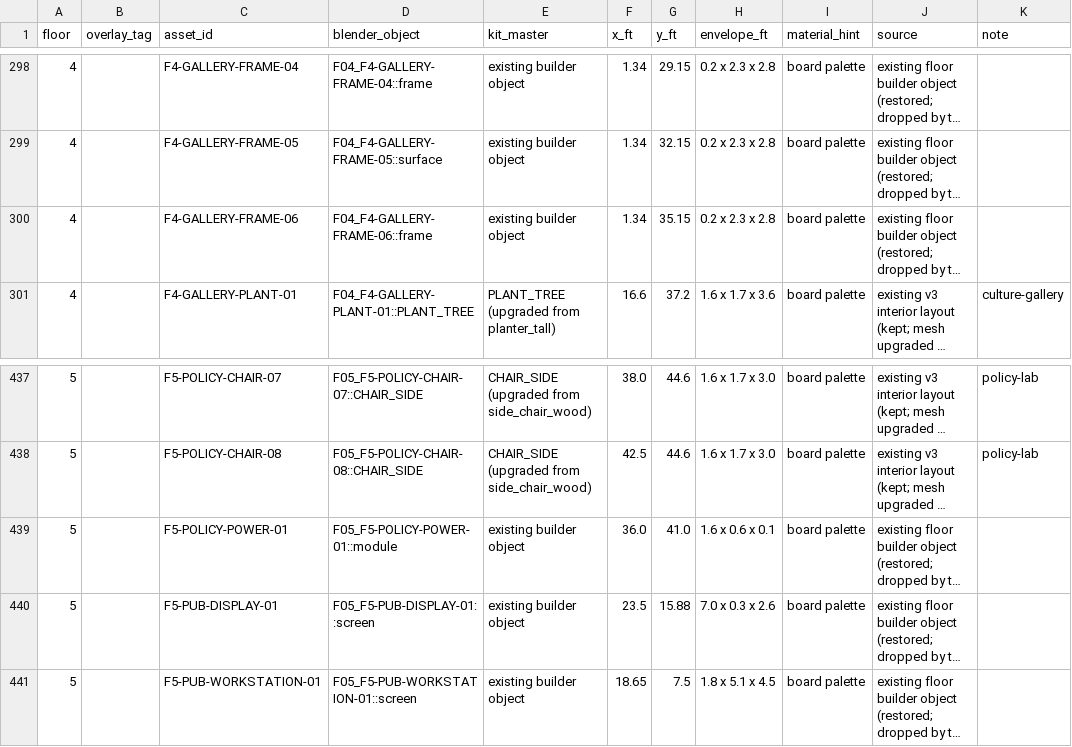
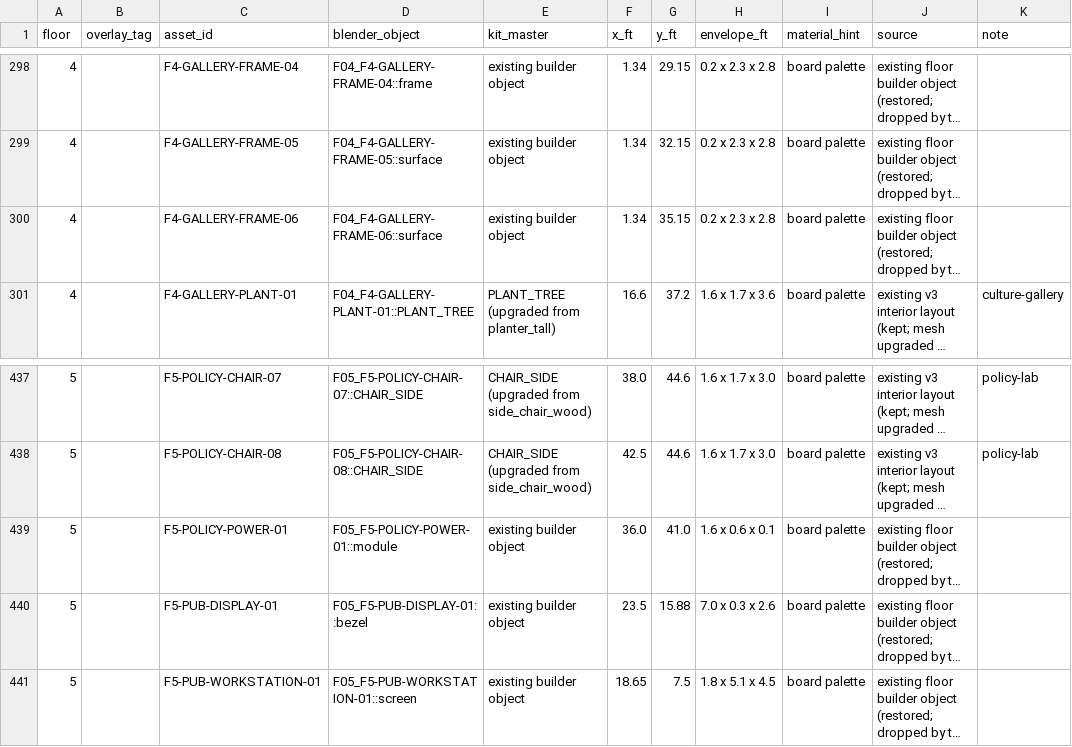
Before and after one commit to mcclusterishere/mccluster, a CSV file: docs/design/equity-uprise-building/production/hq-interior-v2/hq-interior-v2-asset-inventory.csv, drawn as a sheet; only a part is shown, gaps mark what is left out; long unchanged cells end in …; the diff covers the shown part only; the diff names each change by its address in the sheet, - before the commit and + after, or states it on an @@ line.

```diff
--- a/docs/design/equity-uprise-building/production/hq-interior-v2/hq-interior-v2-asset-inventory.csv
+++ b/docs/design/equity-uprise-building/production/hq-interior-v2/hq-interior-v2-asset-inventory.csv
-D300 (blender_object): F04_F4-GALLERY-FRAME-06::frame
+D300 (blender_object): F04_F4-GALLERY-FRAME-06::surface
-D440 (blender_object): F05_F5-PUB-DISPLAY-01::screen
+D440 (blender_object): F05_F5-PUB-DISPLAY-01::bezel
```
Also changed, not shown: 10 edited cells elsewhere in this file, 8 other files.
